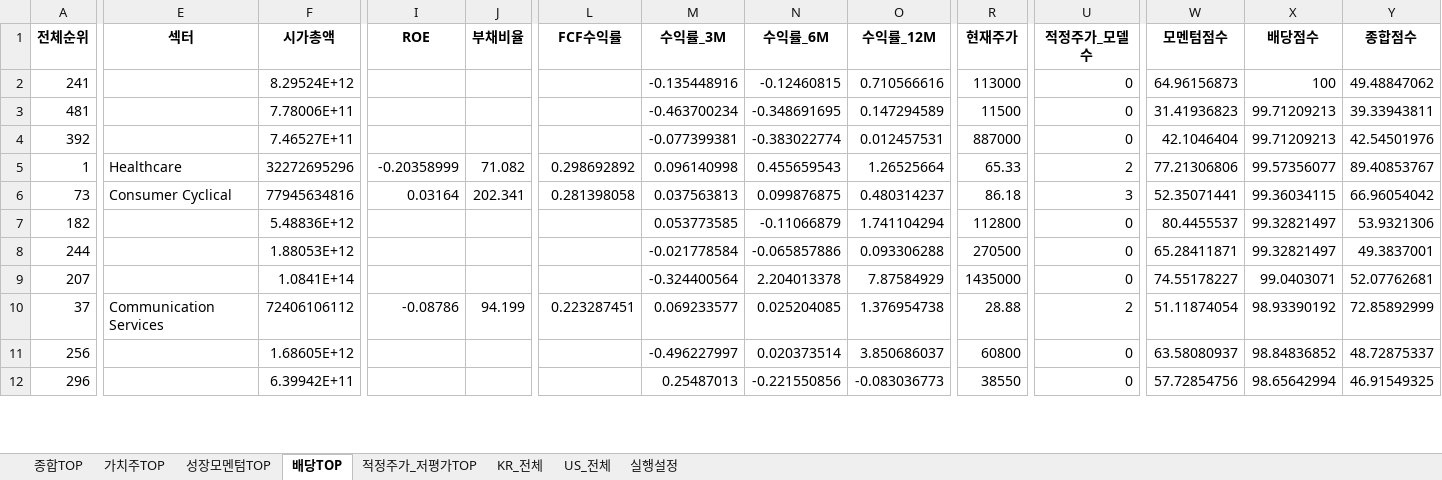
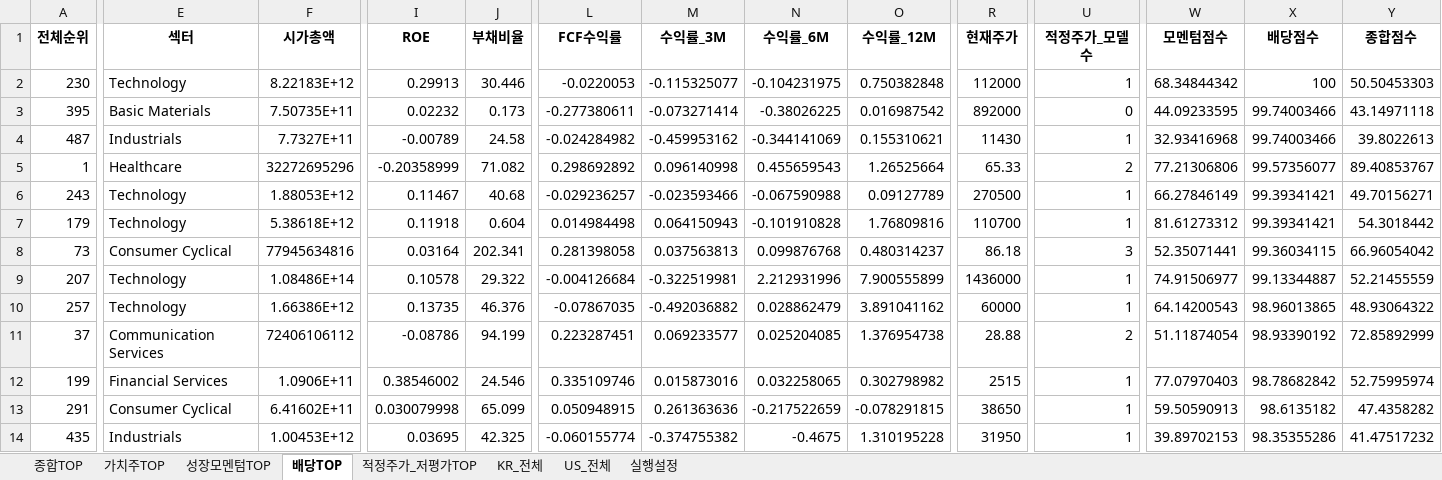
Before and after one commit to cskono1csm/stock-scanner, an Excel workbook: docs/reports/latest.xlsx, sheet 배당TOP, drawn as a sheet; only a part is shown, gaps mark what is left out; values as stored, in another font and other column widths than the file's, no borders; removed rows and columns are numbered as before the commit, all else as after; rows hold the shown columns only; the diff covers the shown part only; the diff names each change by its address in the sheet, - before the commit and + after, or states it on an @@ line.

```diff
--- a/docs/reports/latest.xlsx (sheet 배당TOP)
+++ b/docs/reports/latest.xlsx (sheet 배당TOP)
-row 2: 241 |  | 8.29524E+12 |  |  |  | -0.135448916 | -0.12460815 | 0.710566616 | 113000 | 0 | 64.96156873 | 100 | 49.48847062
-row 3: 481 |  | 7.78006E+11 |  |  |  | -0.463700234 | -0.348691695 | 0.147294589 | 11500 | 0 | 31.41936823 | 99.71209213 | 39.33943811
-row 4: 392 |  | 7.46527E+11 |  |  |  | -0.077399381 | -0.383022774 | 0.012457531 | 887000 | 0 | 42.1046404 | 99.71209213 | 42.54501976
+row 2: 230 | Technology | 8.22183E+12 | 0.29913 | 30.446 | -0.0220053 | -0.115325077 | -0.104231975 | 0.750382848 | 112000 | 1 | 68.34844342 | 100 | 50.50453303
+row 3: 395 | Basic Materials | 7.50735E+11 | 0.02232 | 0.173 | -0.277380611 | -0.073271414 | -0.38026225 | 0.016987542 | 892000 | 0 | 44.09233595 | 99.74003466 | 43.14971118
+row 4: 487 | Industrials | 7.7327E+11 | -0.00789 | 24.58 | -0.024284982 | -0.459953162 | -0.344141069 | 0.155310621 | 11430 | 1 | 32.93416968 | 99.74003466 | 39.8022613
+row 6: 243 | Technology | 1.88053E+12 | 0.11467 | 40.68 | -0.029236257 | -0.023593466 | -0.067590988 | 0.09127789 | 270500 | 1 | 66.27846149 | 99.39341421 | 49.70156271
+row 7: 179 | Technology | 5.38618E+12 | 0.11918 | 0.604 | 0.014984498 | 0.064150943 | -0.101910828 | 1.76809816 | 110700 | 1 | 81.61273312 | 99.39341421 | 54.3018442
-N8 (수익률_6M): 0.099876875
+N8 (수익률_6M): 0.099876768
-row 7: 182 |  | 5.48836E+12 |  |  |  | 0.053773585 | -0.11066879 | 1.741104294 | 112800 | 0 | 80.4455537 | 99.32821497 | 53.9321306
-row 8: 244 |  | 1.88053E+12 |  |  |  | -0.021778584 | -0.065857886 | 0.093306288 | 270500 | 0 | 65.28411871 | 99.32821497 | 49.3837001
-E9 (섹터): (empty)
+E9 (섹터): Technology
-F9 (시가총액): 1.0841E+14
+F9 (시가총액): 1.08486E+14
-I9 (ROE): (empty)
+I9 (ROE): 0.10578
-J9 (부채비율): (empty)
+J9 (부채비율): 29.322
-L9 (FCF수익률): (empty)
+L9 (FCF수익률): -0.004126684
-M9 (수익률_3M): -0.324400564
+M9 (수익률_3M): -0.322519981
-N9 (수익률_6M): 2.204013378
+N9 (수익률_6M): 2.212931996
-O9 (수익률_12M): 7.87584929
+O9 (수익률_12M): 7.900555899
-R9 (현재주가): 1435000
+R9 (현재주가): 1436000
-U9 (적정주가_모델수): 0
+U9 (적정주가_모델수): 1
-W9 (모멘텀점수): 74.55178227
+W9 (모멘텀점수): 74.91506977
-X9 (배당점수): 99.0403071
+X9 (배당점수): 99.13344887
-Y9 (종합점수): 52.07762681
+Y9 (종합점수): 52.21455559
+row 10: 257 | Technology | 1.66386E+12 | 0.13735 | 46.376 | -0.07867035 | -0.492036882 | 0.028862479 | 3.891041162 | 60000 | 1 | 64.14200543 | 98.96013865 | 48.93064322
-row 11: 256 |  | 1.68605E+12 |  |  |  | -0.496227997 | 0.020373514 | 3.850686037 | 60800 | 0 | 63.58080937 | 98.84836852 | 48.72875337
-row 12: 296 |  | 6.39942E+11 |  |  |  | 0.25487013 | -0.221550856 | -0.083036773 | 38550 | 0 | 57.72854756 | 98.65642994 | 46.91549325
+row 12: 199 | Financial Services | 1.0906E+11 | 0.38546002 | 24.546 | 0.335109746 | 0.015873016 | 0.032258065 | 0.302798982 | 2515 | 1 | 77.07970403 | 98.78682842 | 52.75995974
+row 13: 291 | Consumer Cyclical | 6.41602E+11 | 0.030079998 | 65.099 | 0.050948915 | 0.261363636 | -0.217522659 | -0.078291815 | 38650 | 1 | 59.50590913 | 98.6135182 | 47.4358282
+row 14: 435 | Industrials | 1.00453E+12 | 0.03695 | 42.325 | -0.060155774 | -0.374755382 | -0.4675 | 1.310195228 | 31950 | 1 | 39.89702153 | 98.35355286 | 41.47517232
```
Also changed, not shown: 13 added rows, 15 removed rows and 19 edited cells elsewhere in this sheet, sheet KR_전체, sheet US_전체, sheet 성장모멘텀TOP, sheet 종합TOP, sheet 가치주TOP, sheet 적정주가_저평가TOP, 1 more sheet, 1 other file.
